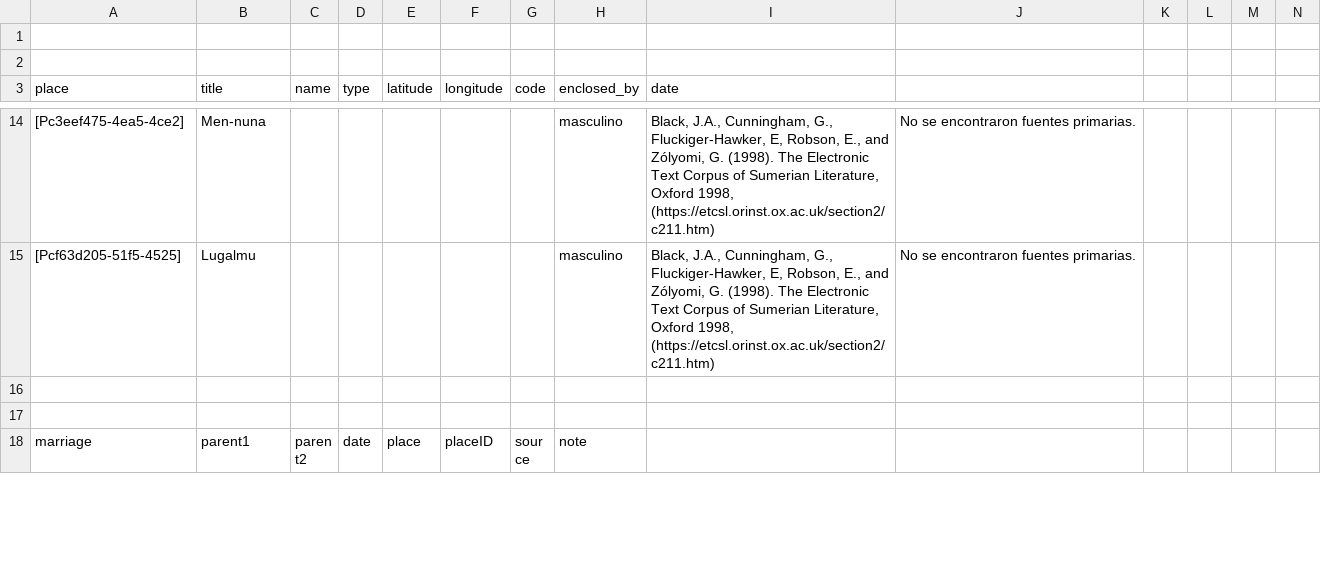
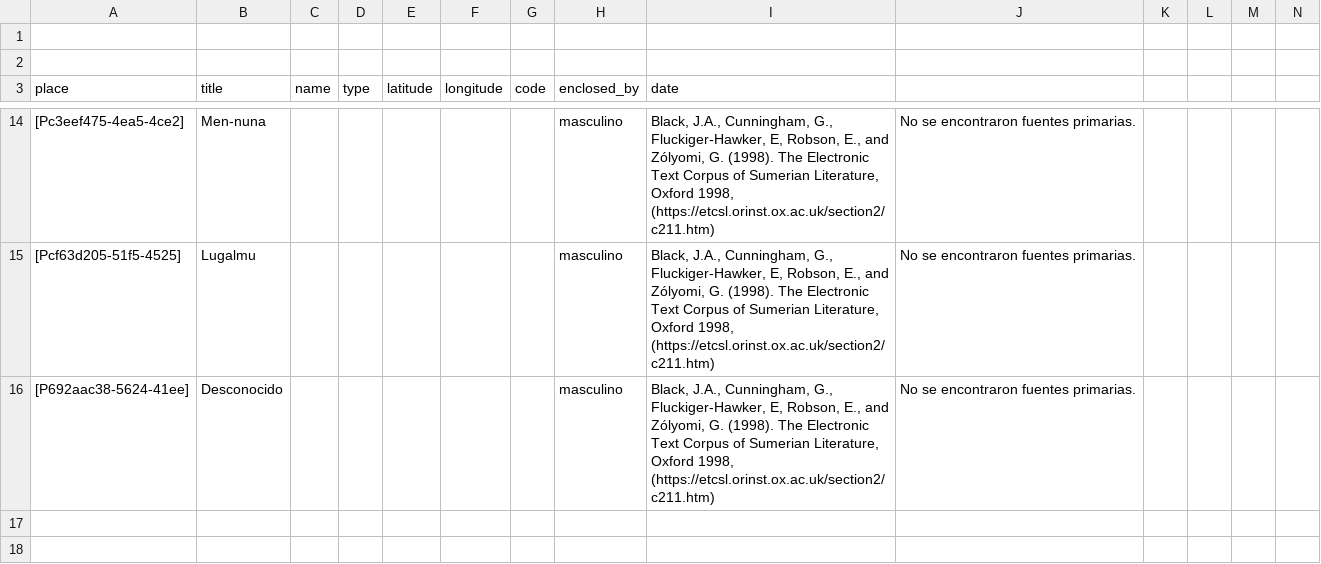
Before and after one commit to historytracers/historytracers, a CSV file: csv/30897c65-37fc-40e9-b73d-a1e55e034a41_es-ES.csv, drawn as a sheet; only a part is shown, gaps mark what is left out; the shorter side is filled out with more unchanged rows; rows hold the shown columns only; the diff names each change by its address in the sheet, - before the commit and + after, or states it on an @@ line.

```diff
--- a/csv/30897c65-37fc-40e9-b73d-a1e55e034a41_es-ES.csv
+++ b/csv/30897c65-37fc-40e9-b73d-a1e55e034a41_es-ES.csv
+row 16: [P692aac38-5624-41ee] | Desconocido |  |  |  |  |  | masculino | Black, J.A., Cunningham, G., Fluckiger-Hawker, E, Robson, E., and Zólyomi, G. (1998). The Electronic Text Corpus of Sumerian Literature, Oxford 1998, (https://etcsl.orinst.ox.ac.uk/section2/c211.htm) | No se encontraron fuentes primarias.
```
Also changed, not shown: csv/30897c65-37fc-40e9-b73d-a1e55e034a41_en-US.csv, csv/families_en-US.csv, 20 other files.
